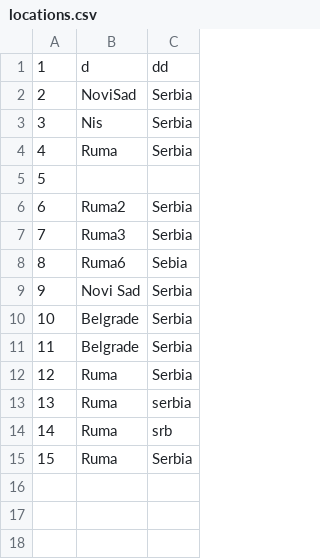
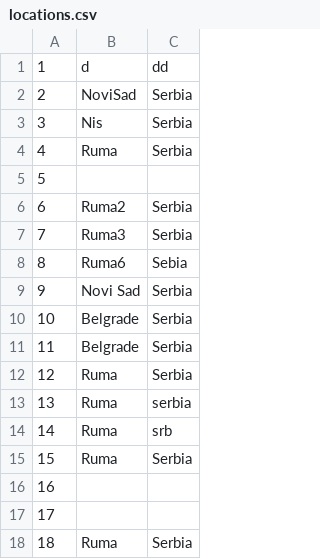
Before and after one commit to anjalovric/Tim1, a CSV file: InitialProject/Resources/Data/locations.csv, drawn as a sheet.

```diff
--- a/InitialProject/Resources/Data/locations.csv
+++ b/InitialProject/Resources/Data/locations.csv
@@ -15 +15,4 @@
 15|Ruma|Serbia
+16||
+17||
+18|Ruma|Serbia
```
Also changed, not shown: InitialProject/Resources/Data/tours.csv, 8 other files.
